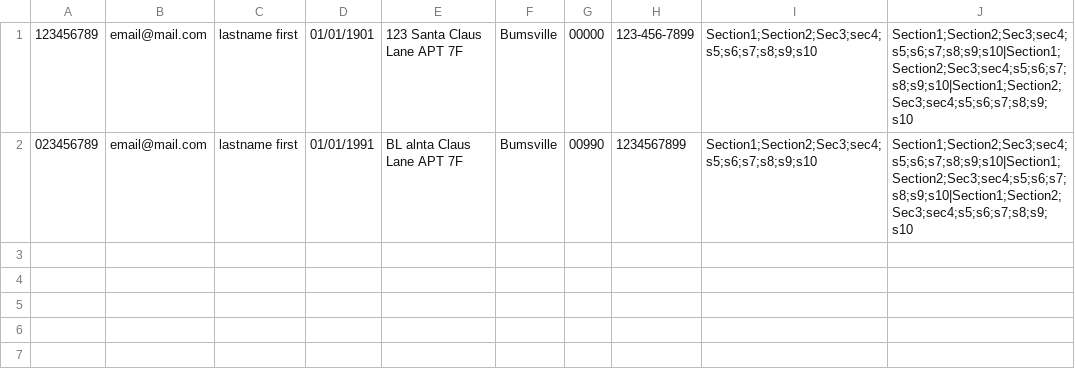
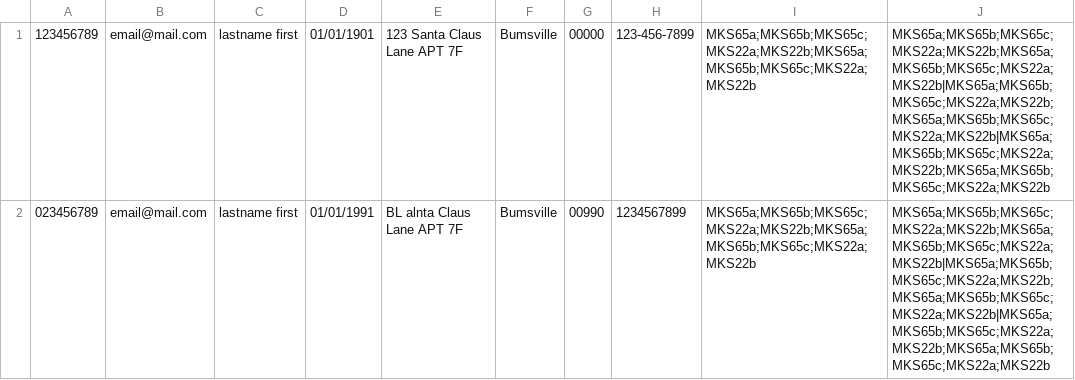
Before and after one commit to dennisYatunin/Icarus, a CSV file: data/students.csv, drawn as a sheet.

Commit message:
sections upload

```diff
--- a/data/students.csv
+++ b/data/students.csv
@@ -1,2 +1,2 @@
-"123456789", "email@mail.com", "lastname first", "01/01/1901", "123 Santa Claus Lane APT 7F", "Bumsville", "00000", "123-456-7899", "Section1;Section2;Sec3;sec4;s5;s6;s7;s8;s9;s10", "Section1;Section2;Sec3;sec4;s5;s6;s7;s8;s9;s10|Section1;Section2;Sec3;sec4;s5;s6;s7;s8;s9;s10|Section1;Section2;Sec3;sec4;s5;s6;s7;s8;s9;s10"
-"023456789", "email@mail.com", "lastname first", "01/01/1991", "BL alnta Claus Lane APT 7F", "Bumsville", "00990", "1234567899", "Section1;Section2;Sec3;sec4;s5;s6;s7;s8;s9;s10", "Section1;Section2;Sec3;sec4;s5;s6;s7;s8;s9;s10|Section1;Section2;Sec3;sec4;s5;s6;s7;s8;s9;s10|Section1;Section2;Sec3;sec4;s5;s6;s7;s8;s9;s10"
+"123456789", "email@mail.com", "lastname first", "01/01/1901", "123 Santa Claus Lane APT 7F", "Bumsville", "00000", "123-456-7899", "MKS65a;MKS65b;MKS65c;MKS22a;MKS22b;MKS65a;MKS65b;MKS65c;MKS22a;MKS22b", "MKS65a;MKS65b;MKS65c;MKS22a;MKS22b;MKS65a;MKS65b;MKS65c;MKS22a;MKS22b|MKS65a;MKS65b;MKS65c;MKS22a;MKS22b;MKS65a;MKS65b;MKS65c;MKS22a;MKS22b|MKS65a;MKS65b;MKS65c;MKS22a;MKS22b;MKS65a;MKS65b;MKS65c;MKS22a;MKS22b"
+"023456789", "email@mail.com", "lastname first", "01/01/1991", "BL alnta Claus Lane APT 7F", "Bumsville", "00990", "1234567899", "MKS65a;MKS65b;MKS65c;MKS22a;MKS22b;MKS65a;MKS65b;MKS65c;MKS22a;MKS22b", "MKS65a;MKS65b;MKS65c;MKS22a;MKS22b;MKS65a;MKS65b;MKS65c;MKS22a;MKS22b|MKS65a;MKS65b;MKS65c;MKS22a;MKS22b;MKS65a;MKS65b;MKS65c;MKS22a;MKS22b|MKS65a;MKS65b;MKS65c;MKS22a;MKS22b;MKS65a;MKS65b;MKS65c;MKS22a;MKS22b"
```
Also changed, not shown: data/faculty.csv, 2 other files.
